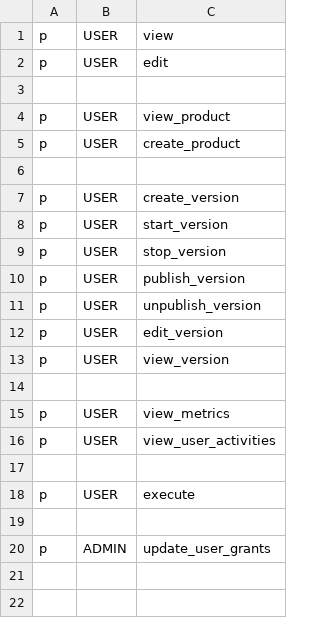
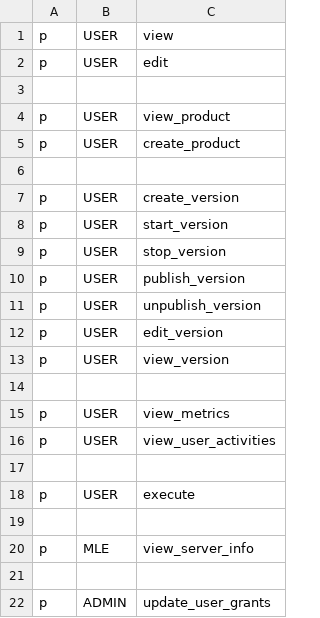
Before and after one commit to konstellation-io/kai, a CSV file: engine/admin-api/casbin_rbac_policy.csv, drawn as a sheet; the diff names each change by its address in the sheet, - before the commit and + after, or states it on an @@ line.

```diff
--- a/engine/admin-api/casbin_rbac_policy.csv
+++ b/engine/admin-api/casbin_rbac_policy.csv
+row 20: p | MLE | view_server_info
+row 21: (empty)
```
Also changed, not shown: 17 other files.
